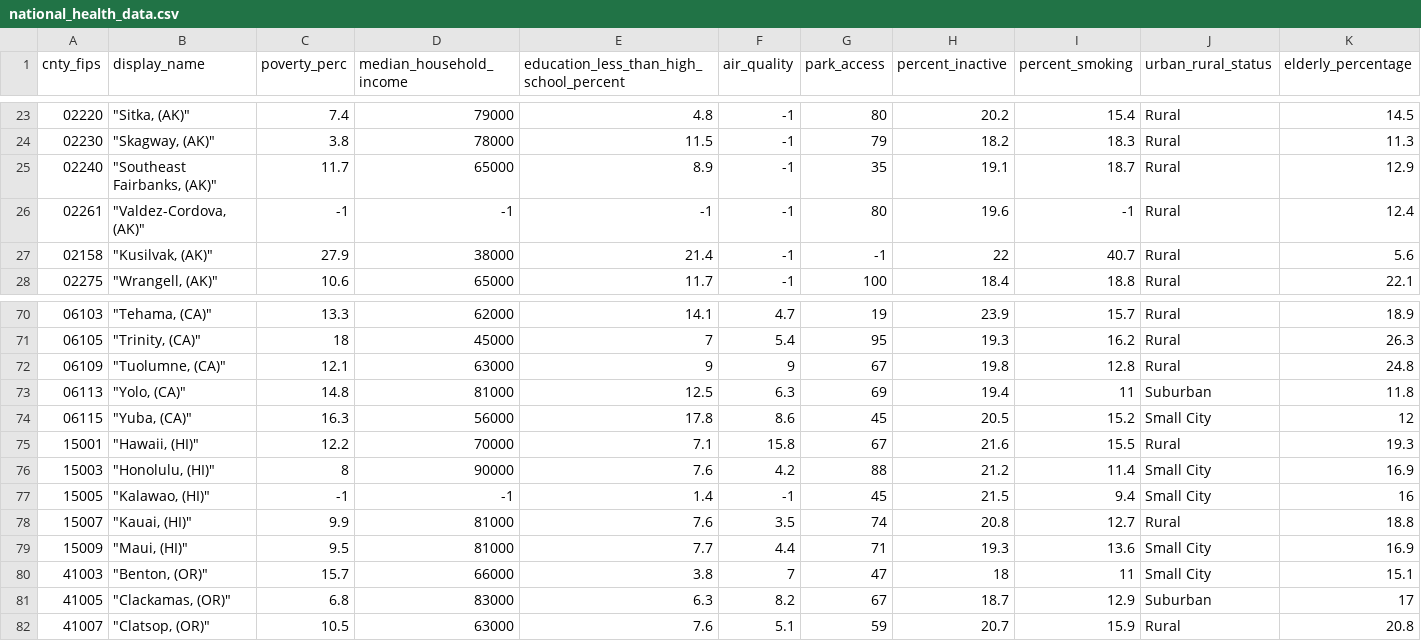
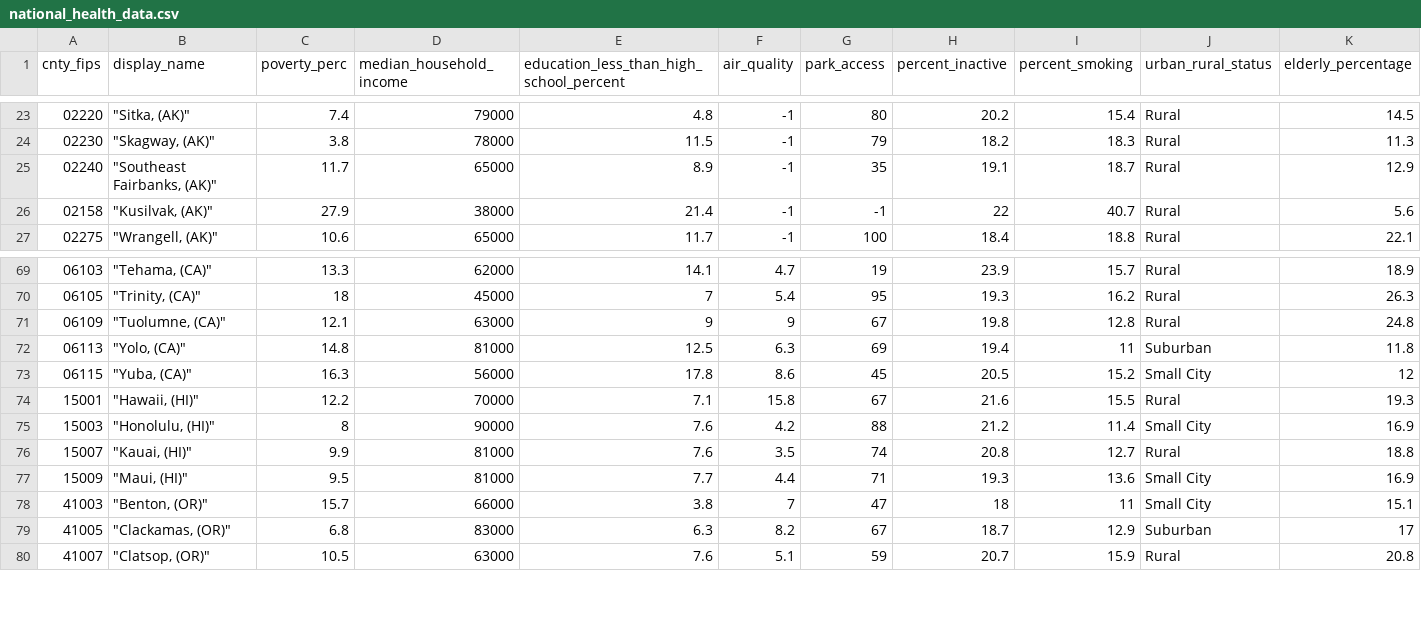
Before and after one commit to nishit2003/vis_project1, a CSV file: data/national_health_data.csv, drawn as a sheet; only a part is shown, gaps mark what is left out; rows hold the shown columns only; the diff names each change by its address in the sheet, - before the commit and + after, or states it on an @@ line.

```diff
--- a/data/national_health_data.csv
+++ b/data/national_health_data.csv
-row 26: 02261 | "Valdez-Cordova, (AK)" | -1 | -1 | -1 | -1 | 80 | 19.6 | -1 | Rural | 12.4
-row 77: 15005 | "Kalawao, (HI)" | -1 | -1 | 1.4 | -1 | 45 | 21.5 | 9.4 | Small City | 16
```
Also changed, not shown: 10 other files.
